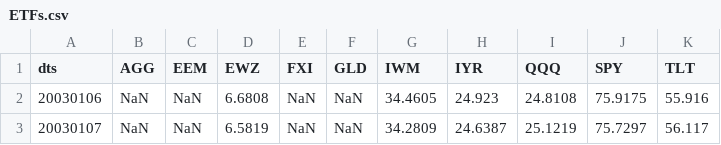
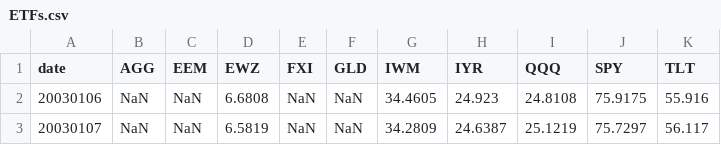
Before and after one commit to ai-zhong/risk_parity, a CSV file: ETFs.csv, drawn as a sheet; only a part is shown.

```diff
--- a/ETFs.csv
+++ b/ETFs.csv
@@ -1,2 +1,2 @@
-dts,AGG,EEM,EWZ,FXI,GLD,IWM,IYR,QQQ,SPY,TLT
+date,AGG,EEM,EWZ,FXI,GLD,IWM,IYR,QQQ,SPY,TLT
 20030106,NaN,NaN,6.6808,NaN,NaN,34.4605,24.923,24.8108,75.9175,55.916
```
Also changed, not shown: 9 other files.
